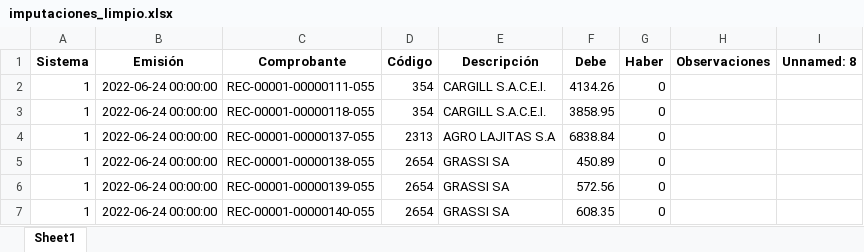
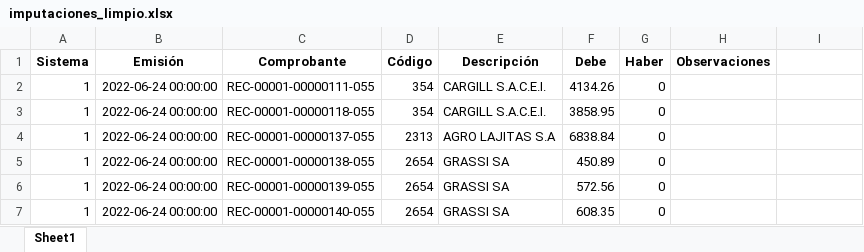
Before and after one commit to JulioBaigorria/balance-checker, an Excel workbook: imputaciones_limpio.xlsx, sheet Sheet1, drawn as a sheet; only a part is shown; values as stored, in another font and other column widths than the file's, no borders; the diff names each change by its address in the sheet, - before the commit and + after, or states it on an @@ line.

```diff
--- a/imputaciones_limpio.xlsx (sheet Sheet1)
+++ b/imputaciones_limpio.xlsx (sheet Sheet1)
-I1: Unnamed: 8
+I1: (empty)
```
Also changed, not shown: 2 other files.
